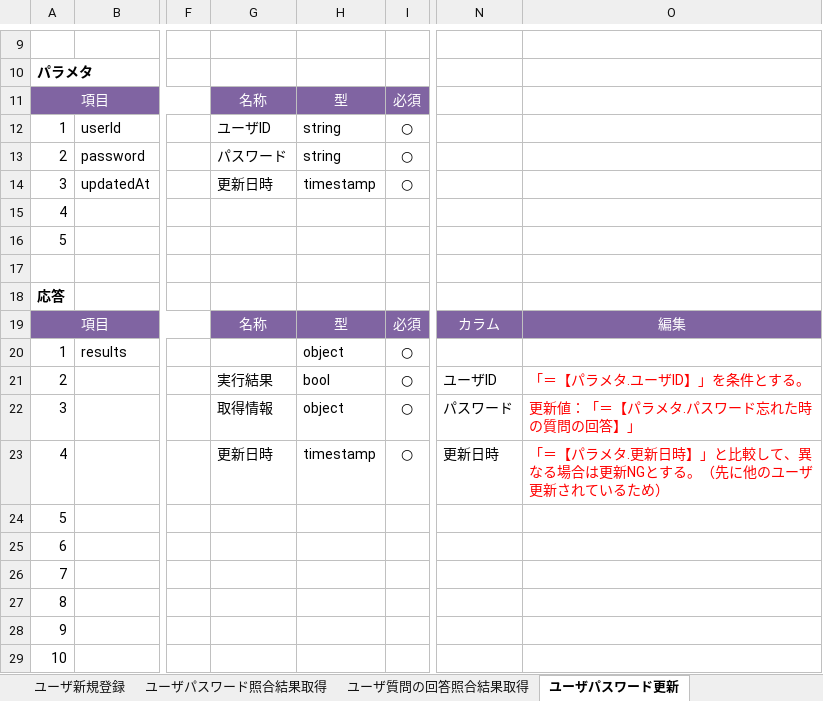
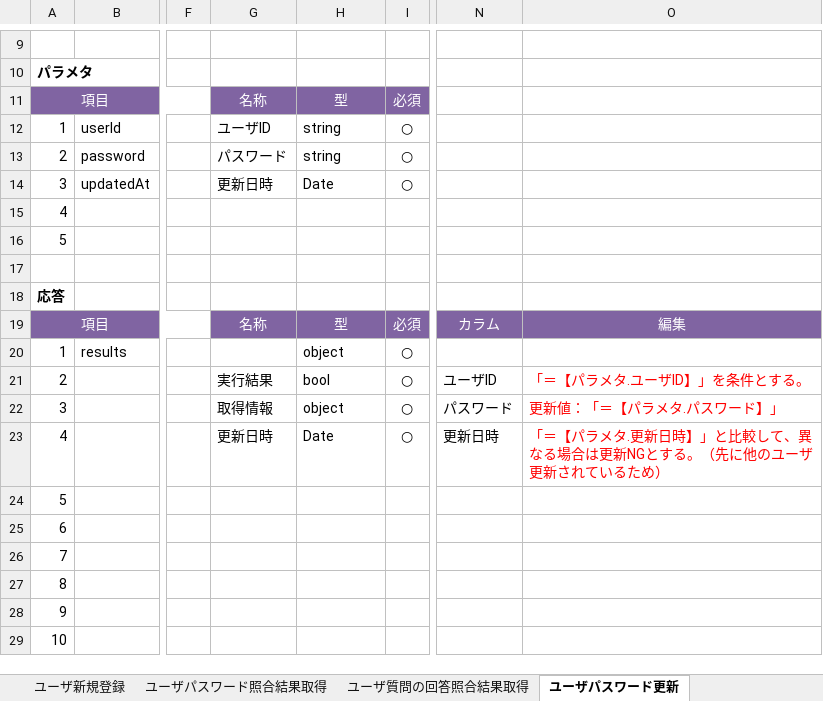
Before and after one commit to Fukuta-Y/Jashin_CAS_doc, an Excel workbook: 画面設計/API仕様書(CAS).xlsx, sheet ユーザパスワード更新, drawn as a sheet; only a part is shown, gaps mark what is left out; values as stored, in another font and other column widths than the file's, no borders; charts and pictures not drawn; the diff names each change by its address in the sheet, - before the commit and + after, or states it on an @@ line.

```diff
--- a/画面設計/API仕様書(CAS).xlsx (sheet ユーザパスワード更新)
+++ b/画面設計/API仕様書(CAS).xlsx (sheet ユーザパスワード更新)
-H14: timestamp
+H14: Date
-O22: 更新値：「＝【パラメタ.パスワード忘れた時の質問の回答】」
+O22: 更新値：「＝【パラメタ.パスワード】」
-H23: timestamp
+H23: Date
```
Also changed, not shown: sheet 変更履歴, sheet ユーザカロリー、体重履歴登録・更新, sheet レシピ情報登録・更新, sheet ユーザプロフィール更新, sheet API一覧, sheet ユーザプロフィール取得, 2 more sheets.
